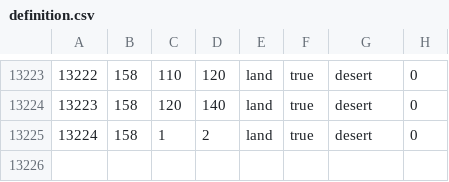
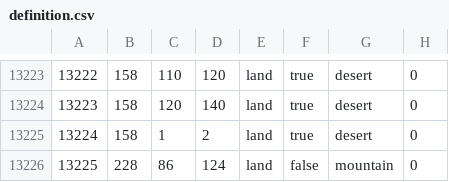
Before and after one commit to SkelSa/neweurope, a CSV file: map/definition.csv, drawn as a sheet; only a part is shown, gaps mark what is left out.

```diff
--- a/map/definition.csv
+++ b/map/definition.csv
@@ -13225 +13225,2 @@
 13224;158;1;2;land;true;desert;0
+13225;228;86;124;land;false;mountain;0
```
Also changed, not shown: 3 other files.
